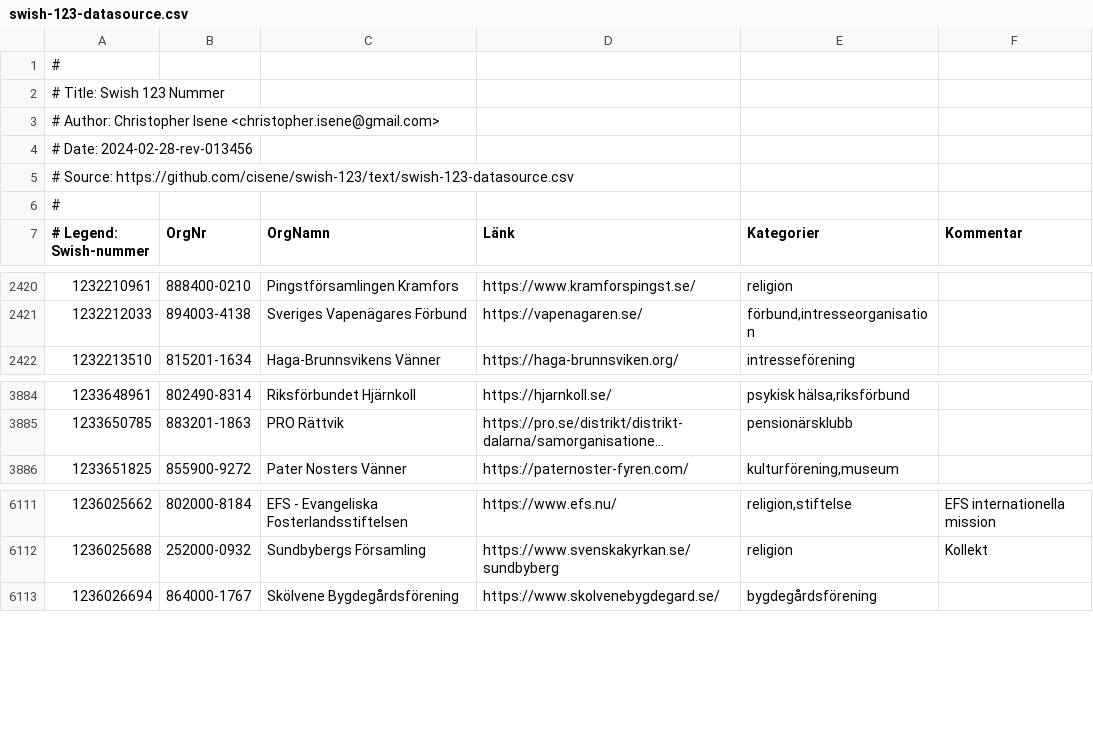
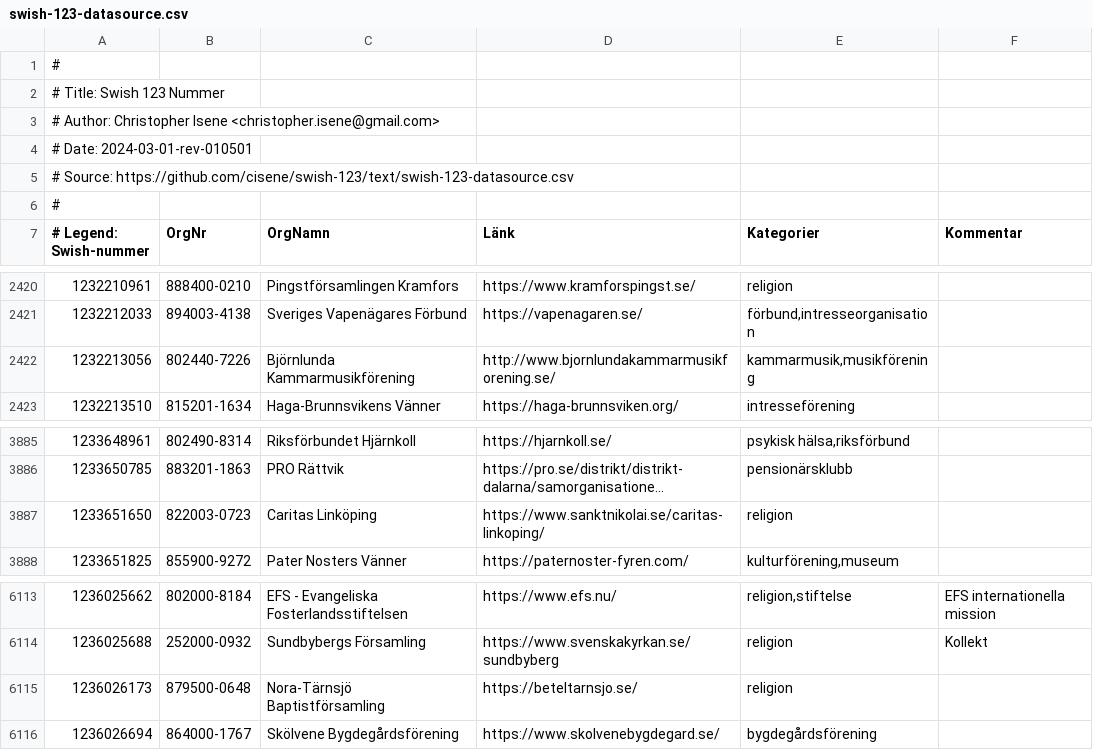
Before and after one commit to cisene/swish-123, a CSV file: text/swish-123-datasource.csv, drawn as a sheet; only a part is shown, gaps mark what is left out; long unchanged cells end in …; the diff names each change by its address in the sheet, - before the commit and + after, or states it on an @@ line.

```diff
--- a/text/swish-123-datasource.csv
+++ b/text/swish-123-datasource.csv
-A4 (# Legend: Swish-nummer): # Date: 2024-02-28-rev-013456
+A4 (# Legend: Swish-nummer): # Date: 2024-03-01-rev-010501
+row 2422: 1232213056 | 802440-7226 | Björnlunda Kammarmusikförening | http://www.bjornlundakammarmusikforening.se/ | kammarmusik,musikförening
+row 3887: 1233651650 | 822003-0723 | Caritas Linköping | https://www.sanktnikolai.se/caritas-linkoping/ | religion
+row 6115: 1236026173 | 879500-0648 | Nora-Tärnsjö Baptistförsamling | https://beteltarnsjo.se/ | religion
```
Also changed, not shown: text/swish-123-datasource.tsv, 5 other files.
